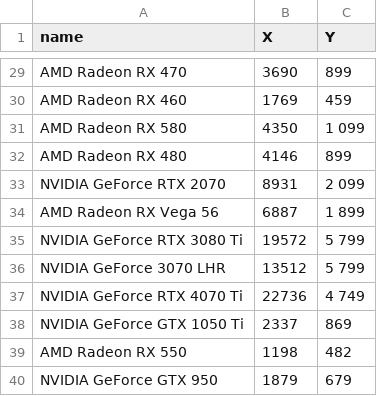
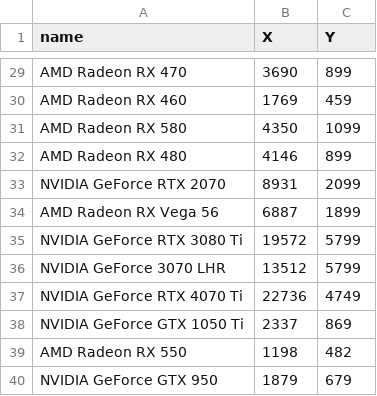
Before and after one commit to MG174/OptimisationOfItems, a CSV file: HardwareOpimalization/files/inputB.csv, drawn as a sheet; only a part is shown, gaps mark what is left out; the diff covers the shown part only; the diff names each change by its address in the sheet, - before the commit and + after, or states it on an @@ line.

```diff
--- a/HardwareOpimalization/files/inputB.csv
+++ b/HardwareOpimalization/files/inputB.csv
-C31 (Y): 1 099
+C31 (Y): 1099
-C33 (Y): 2 099
+C33 (Y): 2099
-C34 (Y): 1 899
+C34 (Y): 1899
-C35:C36 (Y): 5 799
+C35:C36 (Y): 5799
-C37 (Y): 4 749
+C37 (Y): 4749
```
Also changed, not shown: 20 edited cells elsewhere in this file, HardwareOpimalization/files/inputA.csv, 2 other files.
